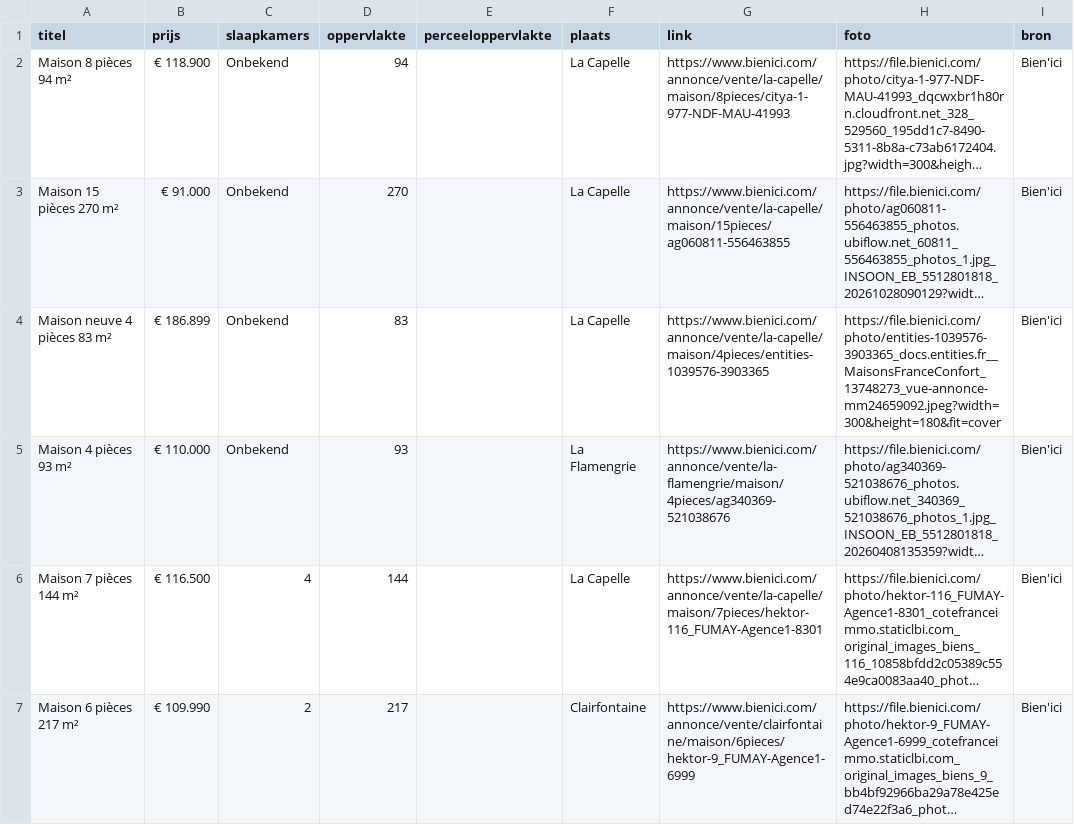
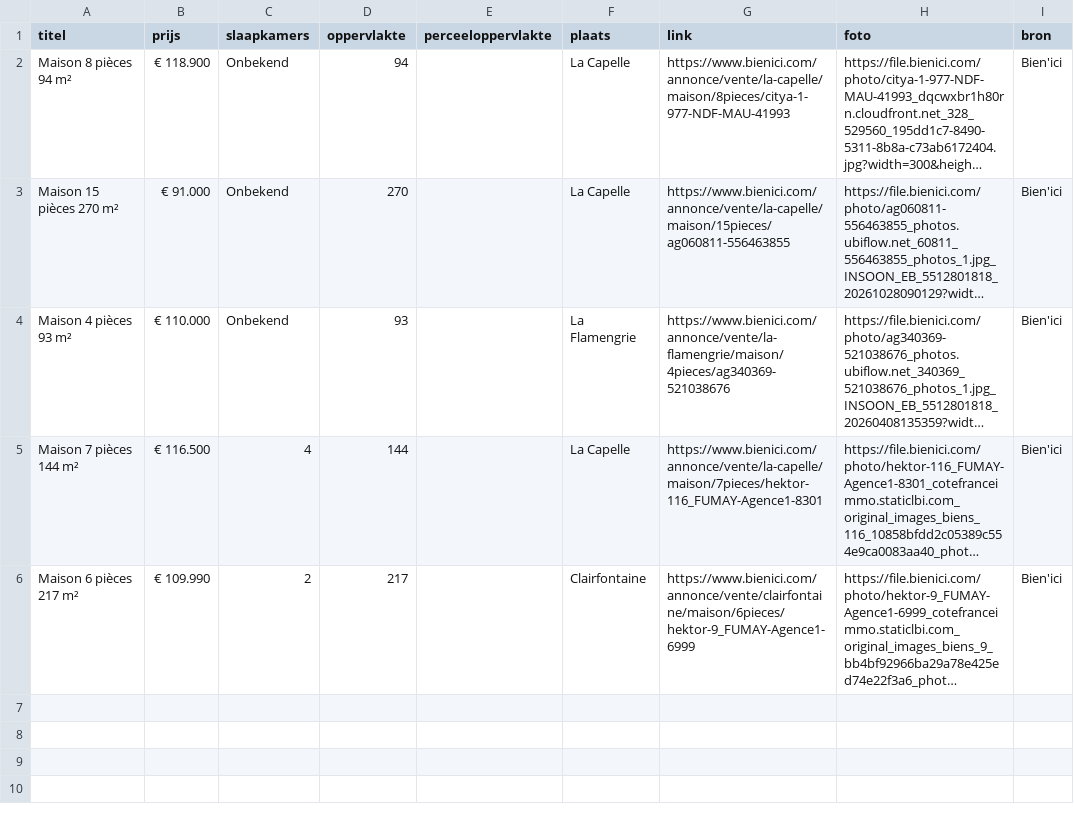
Before and after one commit to janvijverberg918/Huizenzoeker-Frankrijk, a CSV file: woningen_02260_bienici.csv, drawn as a sheet; long unchanged cells end in …; the diff names each change by its address in the sheet, - before the commit and + after, or states it on an @@ line.

```diff
--- a/woningen_02260_bienici.csv
+++ b/woningen_02260_bienici.csv
-row 4: Maison neuve 4 pièces 83 m² | € 186.899 | Onbekend | 83 |  | La Capelle | https://www.bienici.com/annonce/vente/la-capelle/maison/4pieces/entities-1039576-3903365 | https://file.bienici.com/photo/entities-1039576-3903365_docs.entities.fr__MaisonsFranceConfort_13748273_vue-annonce-mm24659092.jpeg?width=300&height=180&fit=cover | Bien'ici
```
Also changed, not shown: woningen_08000_bienici.csv, woningen_08320_bienici.csv, 8 other files.
